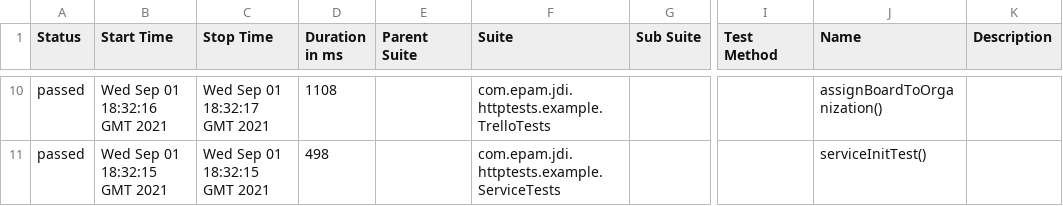
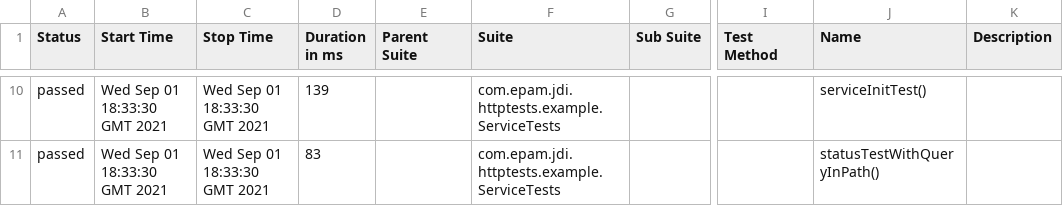
Before and after one commit to jdi-templates/jdi-dark-junit-template, a CSV file: 3/data/suites.csv, drawn as a sheet; only a part is shown, gaps mark what is left out; the diff covers the shown part only; the diff names each change by its address in the sheet, - before the commit and + after, or states it on an @@ line.

```diff
--- a/3/data/suites.csv
+++ b/3/data/suites.csv
-B10 (Start Time): Wed Sep 01 18:32:16 GMT 2021
+B10 (Start Time): Wed Sep 01 18:33:30 GMT 2021
-C10 (Stop Time): Wed Sep 01 18:32:17 GMT 2021
+C10 (Stop Time): Wed Sep 01 18:33:30 GMT 2021
-D10 (Duration in ms): 1108
+D10 (Duration in ms): 139
-F10 (Suite): com.epam.jdi.httptests.example.TrelloTests
+F10 (Suite): com.epam.jdi.httptests.example.ServiceTests
-J10 (Name): assignBoardToOrganization()
+J10 (Name): serviceInitTest()
-B11 (Start Time): Wed Sep 01 18:32:15 GMT 2021
+B11 (Start Time): Wed Sep 01 18:33:30 GMT 2021
-C11 (Stop Time): Wed Sep 01 18:32:15 GMT 2021
+C11 (Stop Time): Wed Sep 01 18:33:30 GMT 2021
-D11 (Duration in ms): 498
+D11 (Duration in ms): 83
-J11 (Name): serviceInitTest()
+J11 (Name): statusTestWithQueryInPath()
```
Also changed, not shown: 32 edited cells elsewhere in this file, 27 other files.
